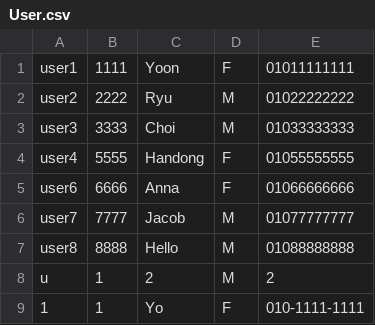
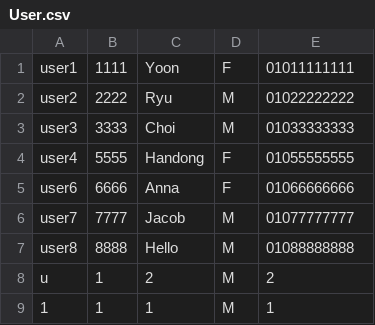
Before and after one commit to JiyeongYun/GPS, a CSV file: data/User.csv, drawn as a sheet.

```diff
--- a/data/User.csv
+++ b/data/User.csv
@@ -8,2 +8,2 @@ user8,8888,Hello,M,01088888888
 u,1,2,M,2
-1,1,Yo,F,010-1111-1111
+1,1,1,M,1
```
Also changed, not shown: 2 other files.
